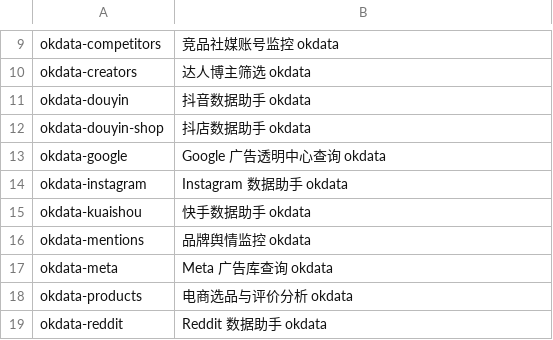
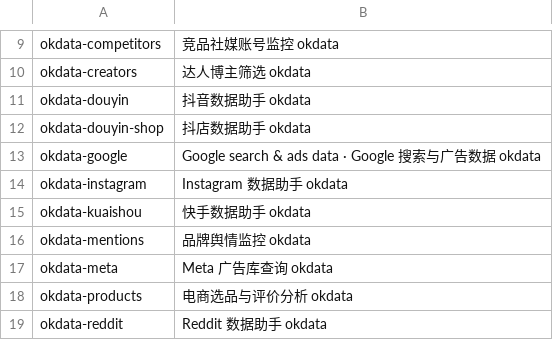
Before and after one commit to okdataapi/skills, a TSV file: scripts/clawhub-names.tsv, drawn as a sheet; only a part is shown, gaps mark what is left out.

Commit message:
skills: okdata-google covers search now

```diff
--- a/scripts/clawhub-names.tsv
+++ b/scripts/clawhub-names.tsv
@@ -12,3 +12,3 @@ okdata-douyin	抖音数据助手 okdata
 okdata-douyin-shop	抖店数据助手 okdata
-okdata-google	Google 广告透明中心查询 okdata
+okdata-google	Google search & ads data · Google 搜索与广告数据 okdata
 okdata-instagram	Instagram 数据助手 okdata
```
